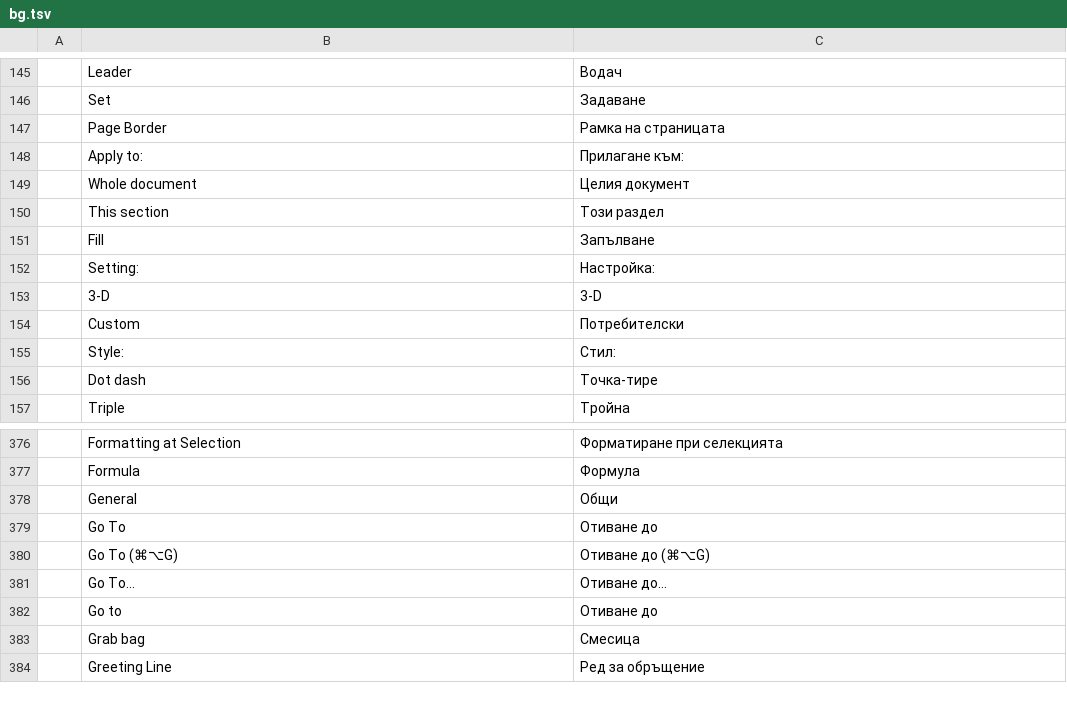
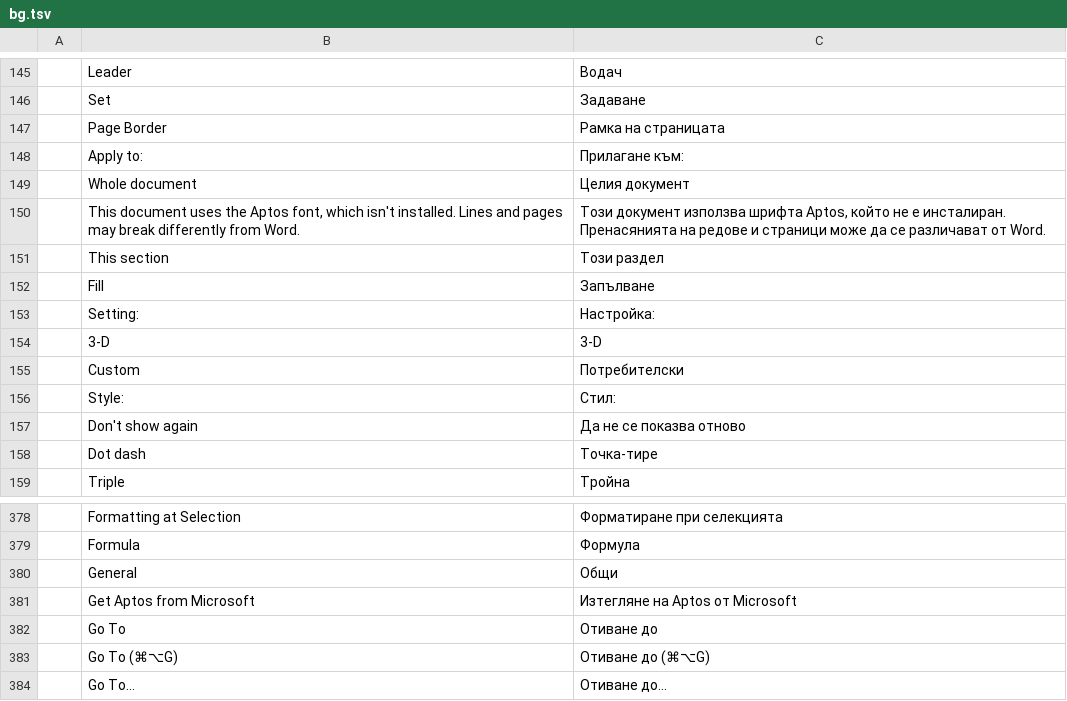
Before and after one commit to goyamamoto/wordcraft, a TSV file: crates/ui-egui/src/i18n/bg.tsv, drawn as a sheet; only a part is shown, gaps mark what is left out; the shorter side is filled out with more unchanged rows.

Commit message:
M15: The Japanese dictionary ships with WordCraft, and a document set in Aptos points to Microsoft's free download — the owner's calls, 2026-10-20: the packages (macOS app `Contents/Resources/dict`, Linux `/usr/share/wordcraft/dict` in the AppImage, deb, rpm, tar and Flatpak, Windows beside the program in the MSI and the portable zip) carry lindera's prebuilt IPADIC (45 MB), fetched by the packaging scripts from lindera's v6.2.0 release and checked against its pinned SHA-256 (`packaging/env.sh`: `copy_ja_dict`; `JA_DICT_DIR` for an unpacked copy, `WORDCRAFT_NO_JA_DICT` to leave it out); its licence (NAIST, with ICOT's conditions) allows redistribution with its notice and NO WARRANTY section, which ship in the folder's NOTICE.txt and are named in NOTICE. No open font has Aptos's widths (the Mac's nearest, Optima, Avenir and Helvetica Neue, are 4–6 % wider with 11–12 % per letter), so the real Aptos is the way to Word's line and page breaks: Microsoft offers it as a free download that may be installed but not redistributed. When the document asks for Aptos (its theme's body or heading font, its defaults' or a style's) and none is installed, a bar under the ribbon says lines and pages may break differently from Word and offers Get Aptos from Microsoft (the Download Center page, `ui.getAptos`), Don't show again (kept in the preferences) and a close button for the run (`ui.hideAptosNotice`); with Aptos installed WordCraft uses it as any installed font. Also: the File › Recover tests give up the focus while the recovery worker runs, which a loaded test run could leave on a removed button (`Session::missing_aptos`, `chrome::aptos_notice`; tests engine a_document_set_in_aptos_without_aptos_installed_is_noticed, ui-egui the_aptos_notice_points_to_microsofts_download_and_closes)

```diff
--- a/crates/ui-egui/src/i18n/bg.tsv
+++ b/crates/ui-egui/src/i18n/bg.tsv
@@ -149,2 +149,3 @@
 	Whole document	Целия документ
+	This document uses the Aptos font, which isn't installed. Lines and pages may break differently from Word.	Този документ използва шрифта Aptos, който не е инсталиран. Пренасянията на редове и страници може да се различават от Word.
 	This section	Този раздел
@@ -155,2 +156,3 @@
 	Style:	Стил:
+	Don't show again	Да не се показва отново
 	Dot dash	Точка-тире
@@ -378,2 +380,3 @@
 	General	Общи
+	Get Aptos from Microsoft	Изтегляне на Aptos от Microsoft
 	Go To	Отиване до
```
Also changed, not shown: crates/ui-egui/src/i18n/de.tsv, crates/ui-egui/src/i18n/ja.tsv, 38 other files.
